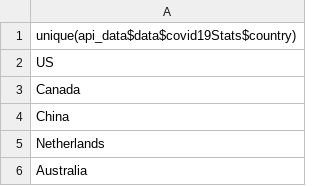
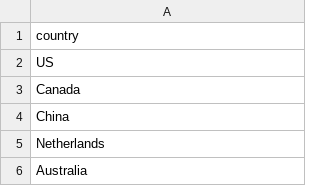
Before and after one commit to ggsmith842/Covid19-proj, a CSV file: CoronaDashBoard/api_names.csv, drawn as a sheet; only a part is shown.

Commit message:
Update api_names.csv

```diff
--- a/CoronaDashBoard/api_names.csv
+++ b/CoronaDashBoard/api_names.csv
@@ -1,2 +1,2 @@
-unique(api_data$data$covid19Stats$country)
+country
 US
```
